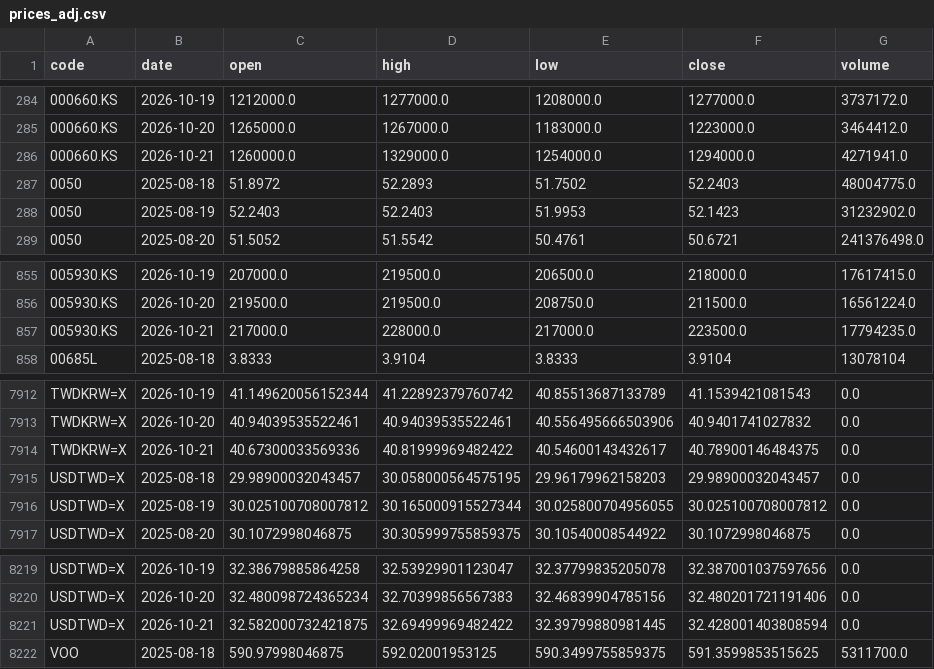
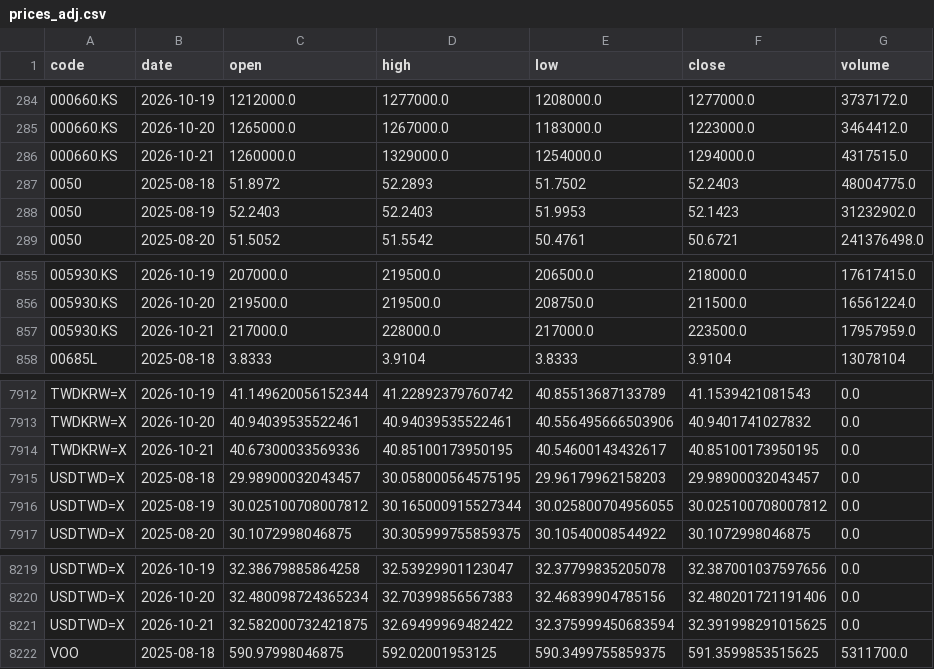
Before and after one commit to u6x06a/-tw-watchlist-data, a CSV file: data/prices_adj.csv, drawn as a sheet; only a part is shown, gaps mark what is left out.

Commit message:
update derived data 2026-10-21

```diff
--- a/data/prices_adj.csv
+++ b/data/prices_adj.csv
@@ -285,3 +285,3 @@ code,date,open,high,low,close,volume
 000660.KS,2026-10-20,1265000.0,1267000.0,1183000.0,1223000.0,3464412.0
-000660.KS,2026-10-21,1260000.0,1329000.0,1254000.0,1294000.0,4271941.0
+000660.KS,2026-10-21,1260000.0,1329000.0,1254000.0,1294000.0,4317515.0
 0050,2025-08-18,51.8972,52.2893,51.7502,52.2403,48004775.0
@@ -856,3 +856,3 @@ code,date,open,high,low,close,volume
 005930.KS,2026-10-20,219500.0,219500.0,208750.0,211500.0,16561224.0
-005930.KS,2026-10-21,217000.0,228000.0,217000.0,223500.0,17794235.0
+005930.KS,2026-10-21,217000.0,228000.0,217000.0,223500.0,17957959.0
 00685L,2025-08-18,3.8333,3.9104,3.8333,3.9104,13078104
@@ -7913,3 +7913,3 @@ TWDKRW=X,2026-10-19,41.149620056152344,41.22892379760742,40.85513687133789,41.15
 TWDKRW=X,2026-10-20,40.94039535522461,40.94039535522461,40.556495666503906,40.9401741027832,0.0
-TWDKRW=X,2026-10-21,40.67300033569336,40.81999969482422,40.54600143432617,40.78900146484375,0.0
+TWDKRW=X,2026-10-21,40.67300033569336,40.85100173950195,40.54600143432617,40.85100173950195,0.0
 USDTWD=X,2025-08-18,29.98900032043457,30.058000564575195,29.96179962158203,29.98900032043457,0.0
@@ -8220,3 +8220,3 @@ USDTWD=X,2026-10-19,32.38679885864258,32.53929901123047,32.37799835205078,32.387
 USDTWD=X,2026-10-20,32.480098724365234,32.70399856567383,32.46839904785156,32.480201721191406,0.0
-USDTWD=X,2026-10-21,32.582000732421875,32.69499969482422,32.39799880981445,32.428001403808594,0.0
+USDTWD=X,2026-10-21,32.582000732421875,32.69499969482422,32.375999450683594,32.391998291015625,0.0
 VOO,2025-08-18,590.97998046875,592.02001953125,590.3499755859375,591.3599853515625,5311700.0
```
Also changed, not shown: 12 other files.
